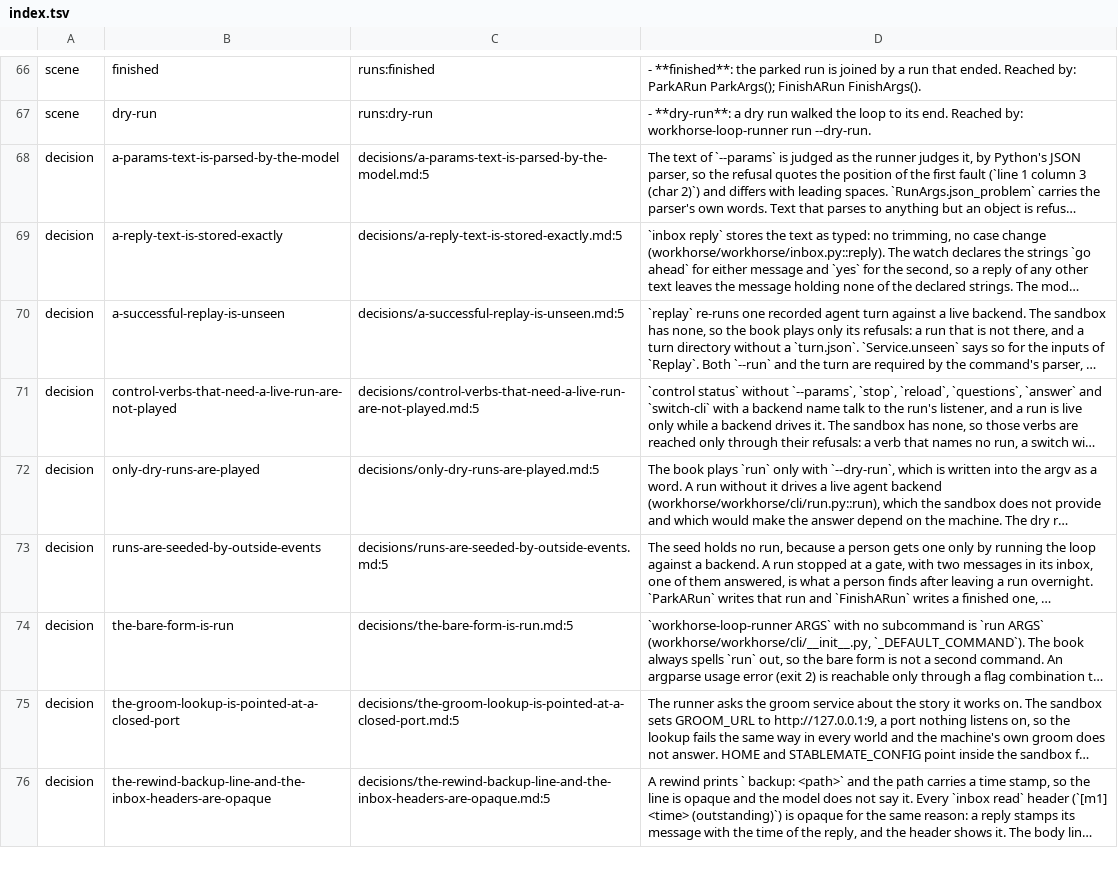
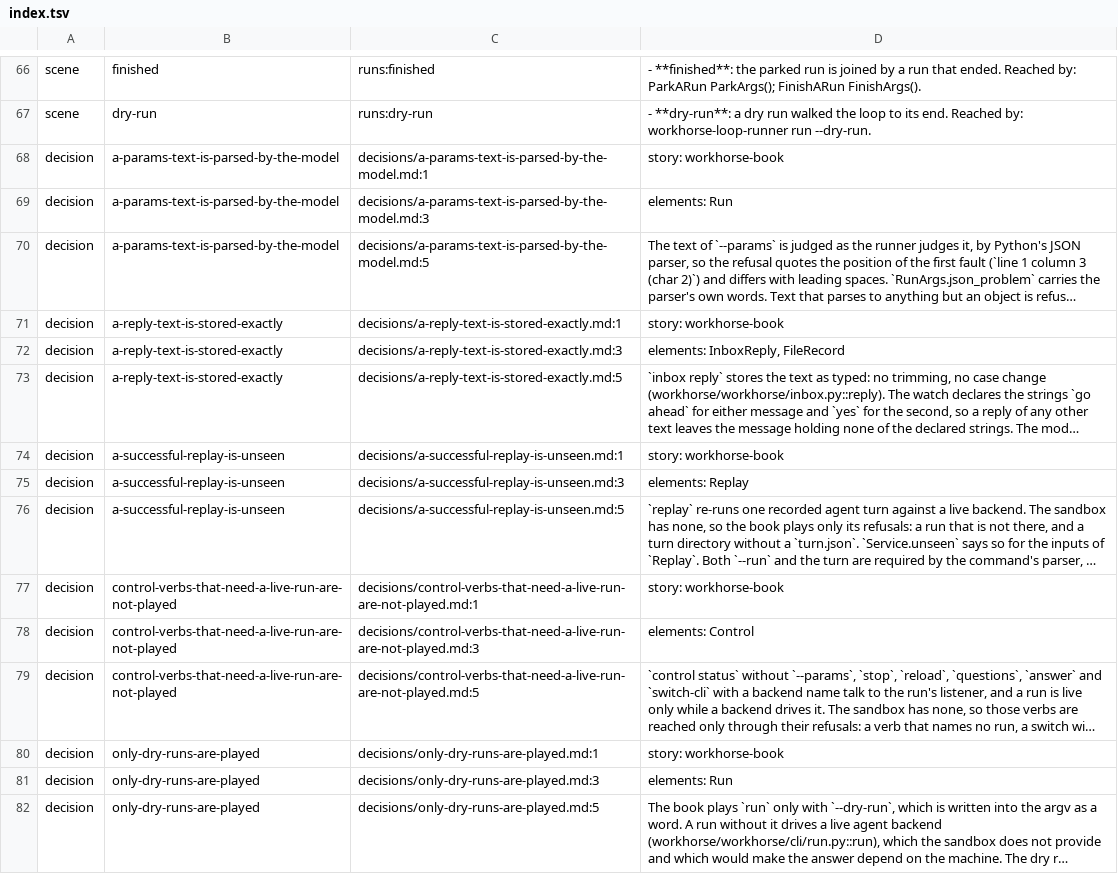
Before and after one commit to GabrielCpp/stablemate, a TSV file: services/workhorse/index.tsv, drawn as a sheet; only a part is shown, gaps mark what is left out; the shorter side is filled out with more unchanged rows; long unchanged cells end in …; the diff covers the shown part only; the diff names each change by its address in the sheet, - before the commit and + after, or states it on an @@ line.

```diff
--- a/services/workhorse/index.tsv
+++ b/services/workhorse/index.tsv
+row 68: decision | a-params-text-is-parsed-by-the-model | decisions/a-params-text-is-parsed-by-the-model.md:1 | story: workhorse-book
+row 69: decision | a-params-text-is-parsed-by-the-model | decisions/a-params-text-is-parsed-by-the-model.md:3 | elements: Run
+row 71: decision | a-reply-text-is-stored-exactly | decisions/a-reply-text-is-stored-exactly.md:1 | story: workhorse-book
+row 72: decision | a-reply-text-is-stored-exactly | decisions/a-reply-text-is-stored-exactly.md:3 | elements: InboxReply, FileRecord
+row 74: decision | a-successful-replay-is-unseen | decisions/a-successful-replay-is-unseen.md:1 | story: workhorse-book
+row 75: decision | a-successful-replay-is-unseen | decisions/a-successful-replay-is-unseen.md:3 | elements: Replay
+row 77: decision | control-verbs-that-need-a-live-run-are-not-played | decisions/control-verbs-that-need-a-live-run-are-not-played.md:1 | story: workhorse-book
+row 78: decision | control-verbs-that-need-a-live-run-are-not-played | decisions/control-verbs-that-need-a-live-run-are-not-played.md:3 | elements: Control
+row 80: decision | only-dry-runs-are-played | decisions/only-dry-runs-are-played.md:1 | story: workhorse-book
+row 81: decision | only-dry-runs-are-played | decisions/only-dry-runs-are-played.md:3 | elements: Run
```
Also changed, not shown: 12 added rows and 8 edited cells elsewhere in this file, services/farrier/index.tsv, services/groom/http/index.tsv, 3 other files.
